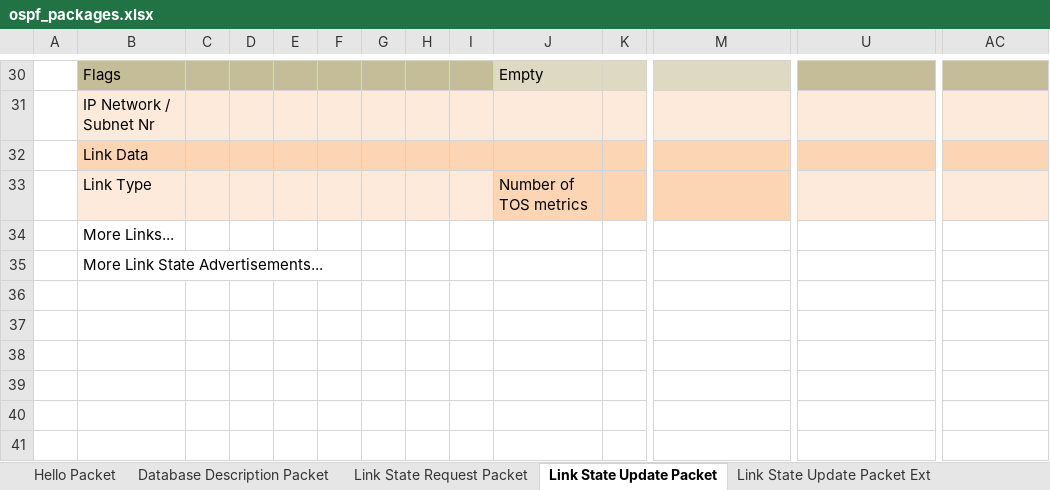
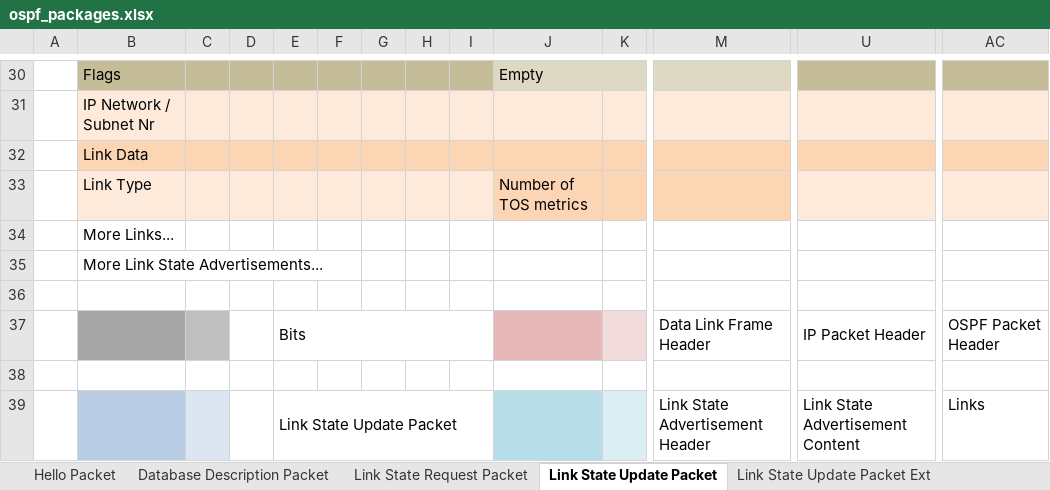
Before and after one commit to Gabri3lZ/kpsp, an Excel workbook: doku/res/ospf_packages.xlsx, sheet Link State Update Packet, drawn as a sheet; only a part is shown, gaps mark what is left out; values as stored, in another font and other column widths than the file's, no borders; rows hold the shown columns only; the diff names each change by its address in the sheet, - before the commit and + after, or states it on an @@ line.

Commit message:
Impl Einlesen Link State Updates
ausserdem: Code aufräumen, auskommentierten Code entfernen, Funktionen
dokumentieren

```diff
--- a/doku/res/ospf_packages.xlsx (sheet Link State Update Packet)
+++ b/doku/res/ospf_packages.xlsx (sheet Link State Update Packet)
+row 36: (empty)
+row 37:  |  |  |  | Bits |  |  |  |  |  |  | Data Link Frame Header | IP Packet Header | OSPF Packet Header
+row 38: (empty)
+row 39:  |  |  |  | Link State Update Packet |  |  |  |  |  |  | Link State Advertisement Header | Link State Advertisement Content | Links
```
Also changed, not shown: 5 other files.
